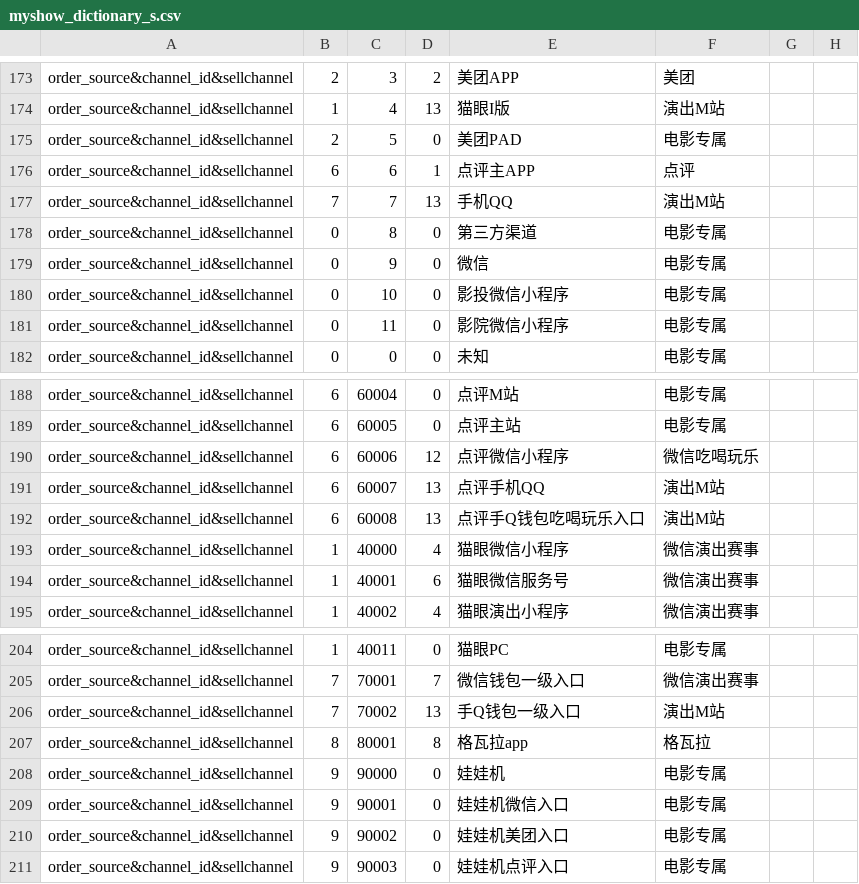
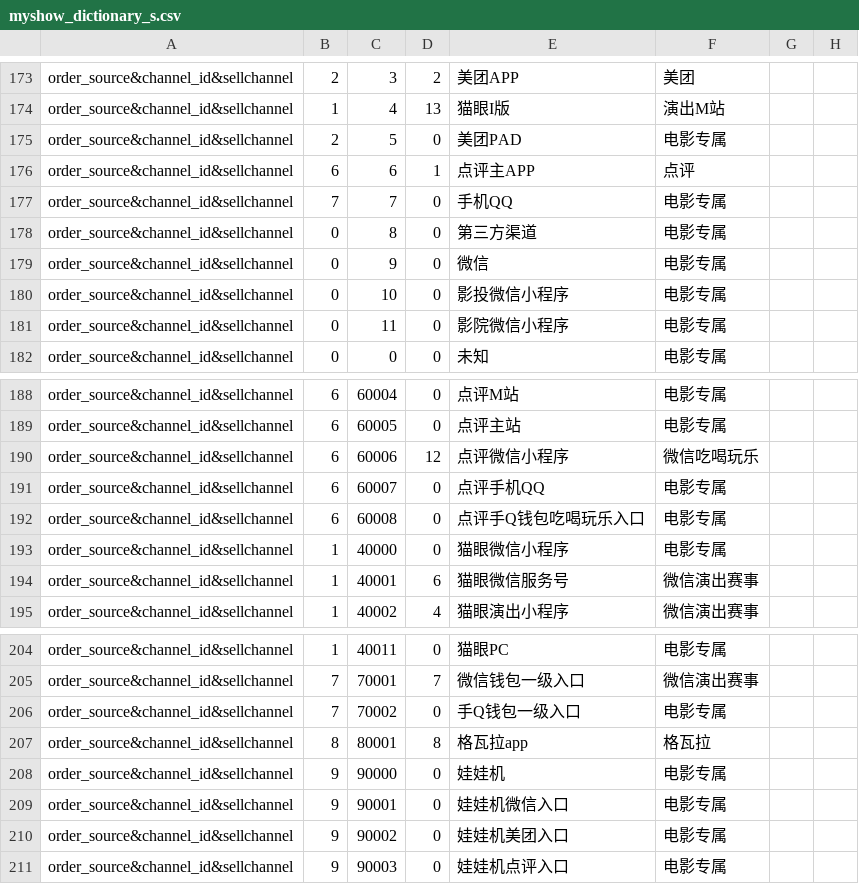
Before and after one commit to fnfly2005/omy_code, a CSV file: table/myshow_dictionary_s.csv, drawn as a sheet; only a part is shown, gaps mark what is left out.

```diff
--- a/table/myshow_dictionary_s.csv
+++ b/table/myshow_dictionary_s.csv
@@ -176,3 +176,3 @@ order_source&channel_id&sellchannel,2,5,0,美团PAD,电影专属,,
 order_source&channel_id&sellchannel,6,6,1,点评主APP,点评,,
-order_source&channel_id&sellchannel,7,7,13,手机QQ,演出M站,,
+order_source&channel_id&sellchannel,7,7,0,手机QQ,电影专属,,
 order_source&channel_id&sellchannel,0,8,0,第三方渠道,电影专属,,
@@ -190,5 +190,5 @@ order_source&channel_id&sellchannel,6,60005,0,点评主站,电影专属,,
 order_source&channel_id&sellchannel,6,60006,12,点评微信小程序,微信吃喝玩乐,,
-order_source&channel_id&sellchannel,6,60007,13,点评手机QQ,演出M站,,
-order_source&channel_id&sellchannel,6,60008,13,点评手Q钱包吃喝玩乐入口,演出M站,,
-order_source&channel_id&sellchannel,1,40000,4,猫眼微信小程序,微信演出赛事,,
+order_source&channel_id&sellchannel,6,60007,0,点评手机QQ,电影专属,,
+order_source&channel_id&sellchannel,6,60008,0,点评手Q钱包吃喝玩乐入口,电影专属,,
+order_source&channel_id&sellchannel,1,40000,0,猫眼微信小程序,电影专属,,
 order_source&channel_id&sellchannel,1,40001,6,猫眼微信服务号,微信演出赛事,,
@@ -205,3 +205,3 @@ order_source&channel_id&sellchannel,1,40011,0,猫眼PC,电影专属,,
 order_source&channel_id&sellchannel,7,70001,7,微信钱包一级入口,微信演出赛事,,
-order_source&channel_id&sellchannel,7,70002,13,手Q钱包一级入口,演出M站,,
+order_source&channel_id&sellchannel,7,70002,0,手Q钱包一级入口,电影专属,,
 order_source&channel_id&sellchannel,8,80001,8,格瓦拉app,格瓦拉,,
```
Also changed, not shown: 6 other files.
